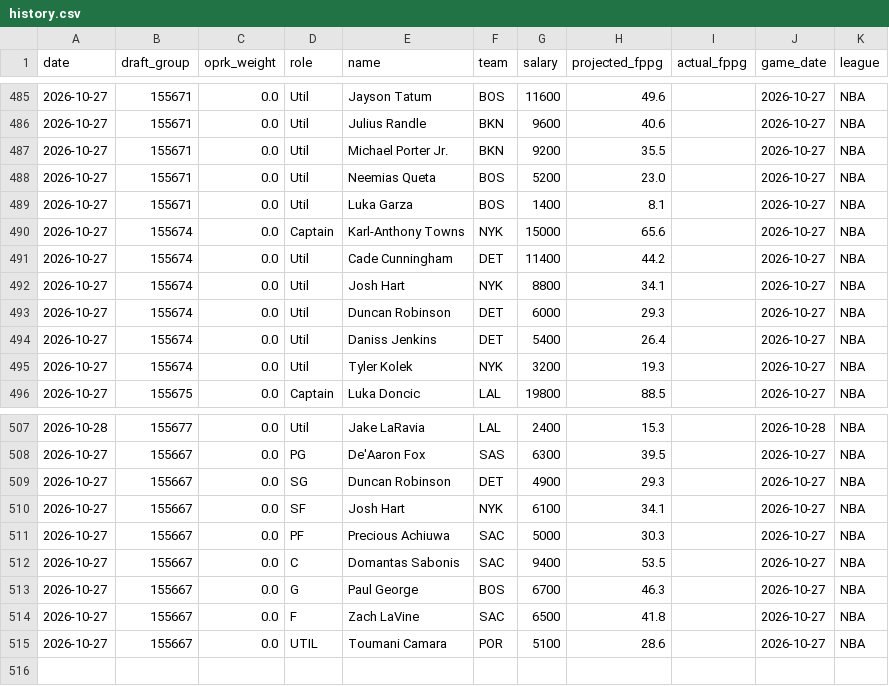
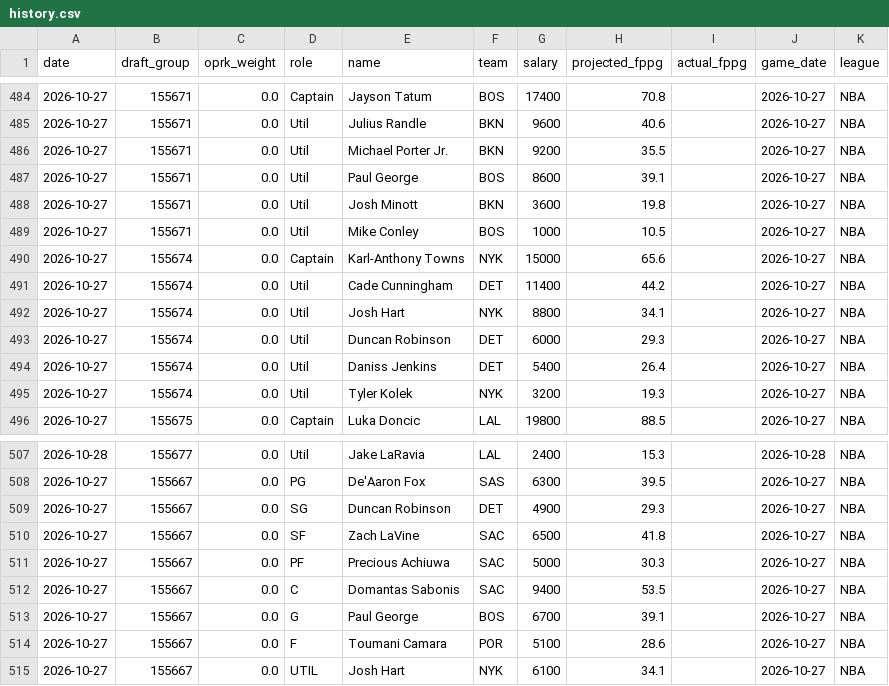
Before and after one commit to leelening/lineupiq, a CSV file: history.csv, drawn as a sheet; only a part is shown, gaps mark what is left out; the diff covers the shown part only.

```diff
--- a/history.csv
+++ b/history.csv
@@ -485,6 +484,7 @@ date,draft_group,oprk_weight,role,name,team,salary,projected_fppg,actual_fppg,ga
-2026-10-27,155671,0.0,Util,Jayson Tatum,BOS,11600,49.6,,2026-10-27,NBA
+2026-10-27,155671,0.0,Captain,Jayson Tatum,BOS,17400,70.8,,2026-10-27,NBA
 2026-10-27,155671,0.0,Util,Julius Randle,BKN,9600,40.6,,2026-10-27,NBA
 2026-10-27,155671,0.0,Util,Michael Porter Jr.,BKN,9200,35.5,,2026-10-27,NBA
-2026-10-27,155671,0.0,Util,Neemias Queta,BOS,5200,23.0,,2026-10-27,NBA
-2026-10-27,155671,0.0,Util,Luka Garza,BOS,1400,8.1,,2026-10-27,NBA
+2026-10-27,155671,0.0,Util,Paul George,BOS,8600,39.1,,2026-10-27,NBA
+2026-10-27,155671,0.0,Util,Josh Minott,BKN,3600,19.8,,2026-10-27,NBA
+2026-10-27,155671,0.0,Util,Mike Conley,BOS,1000,10.5,,2026-10-27,NBA
 2026-10-27,155674,0.0,Captain,Karl-Anthony Towns,NYK,15000,65.6,,2026-10-27,NBA
@@ -509,7 +509,7 @@ date,draft_group,oprk_weight,role,name,team,salary,projected_fppg,actual_fppg,ga
 2026-10-27,155667,0.0,SG,Duncan Robinson,DET,4900,29.3,,2026-10-27,NBA
-2026-10-27,155667,0.0,SF,Josh Hart,NYK,6100,34.1,,2026-10-27,NBA
+2026-10-27,155667,0.0,SF,Zach LaVine,SAC,6500,41.8,,2026-10-27,NBA
 2026-10-27,155667,0.0,PF,Precious Achiuwa,SAC,5000,30.3,,2026-10-27,NBA
 2026-10-27,155667,0.0,C,Domantas Sabonis,SAC,9400,53.5,,2026-10-27,NBA
-2026-10-27,155667,0.0,G,Paul George,BOS,6700,46.3,,2026-10-27,NBA
-2026-10-27,155667,0.0,F,Zach LaVine,SAC,6500,41.8,,2026-10-27,NBA
-2026-10-27,155667,0.0,UTIL,Toumani Camara,POR,5100,28.6,,2026-10-27,NBA
+2026-10-27,155667,0.0,G,Paul George,BOS,6700,39.1,,2026-10-27,NBA
+2026-10-27,155667,0.0,F,Toumani Camara,POR,5100,28.6,,2026-10-27,NBA
+2026-10-27,155667,0.0,UTIL,Josh Hart,NYK,6100,34.1,,2026-10-27,NBA
```
Also changed, not shown: 1 removed row and 26 edited cells elsewhere in this file.
